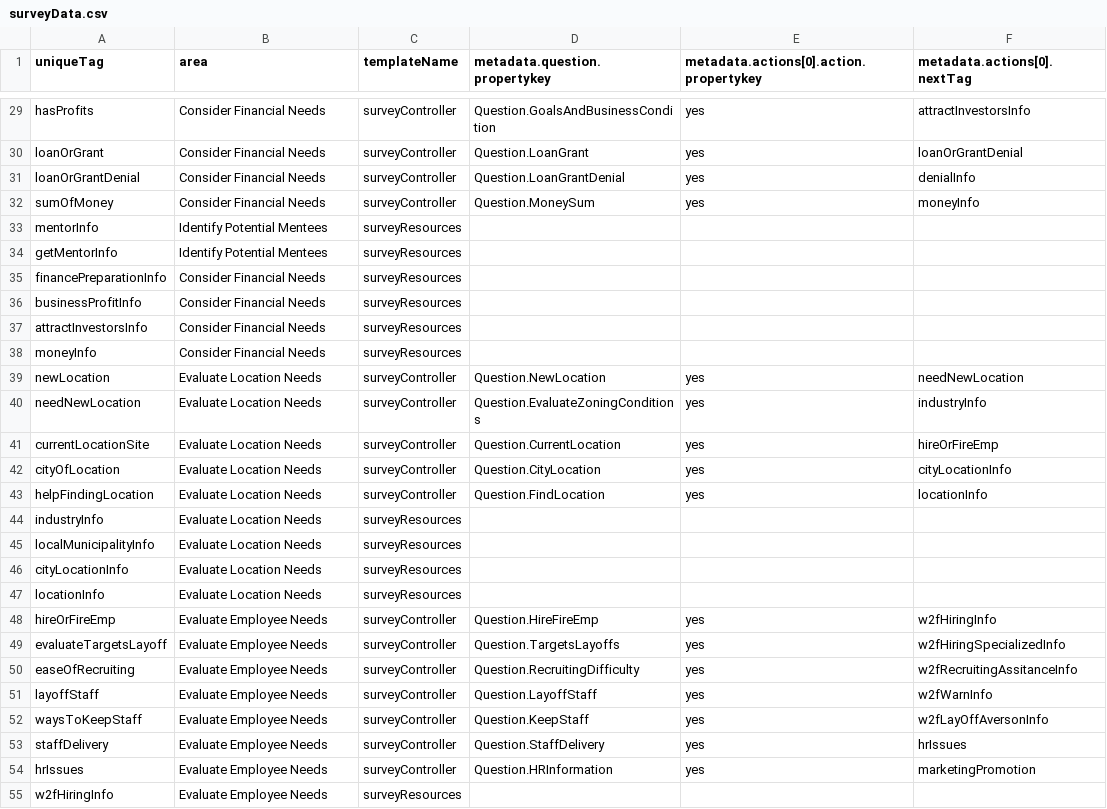
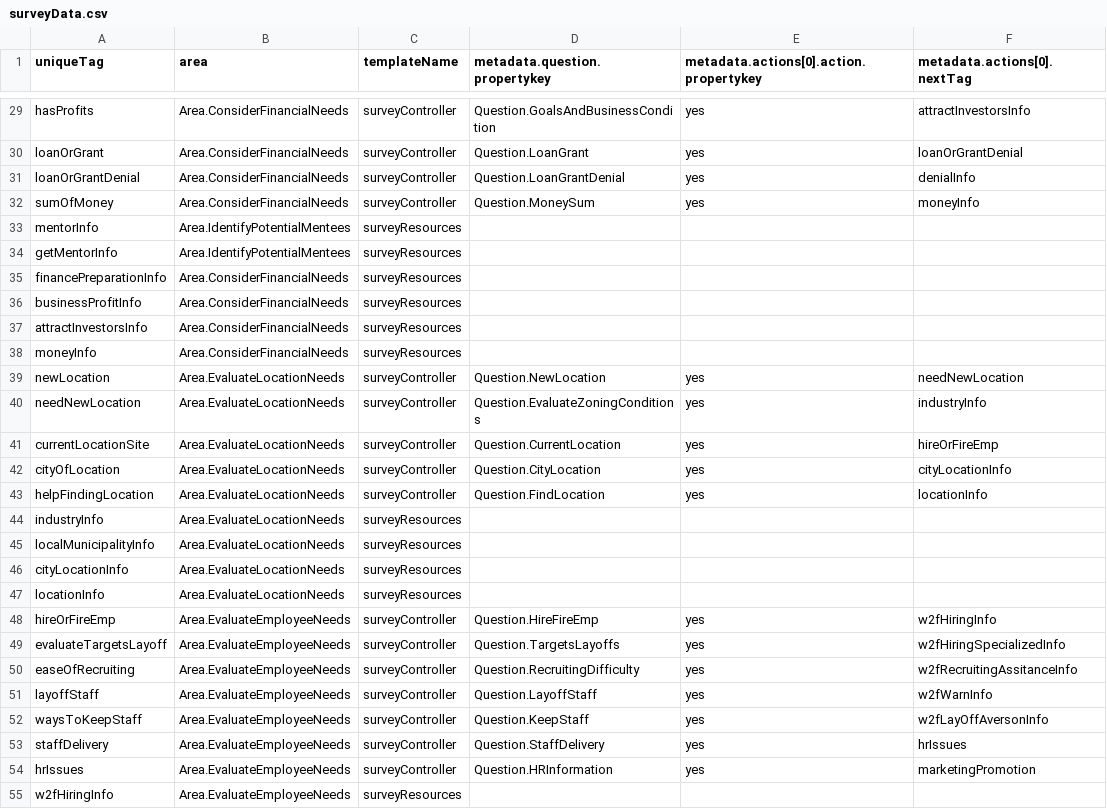
Before and after one commit to rahulnimje/w2f, a CSV file: data/surveyData.csv, drawn as a sheet; only a part is shown, gaps mark what is left out; the diff covers the shown part only; the diff names each change by its address in the sheet, - before the commit and + after, or states it on an @@ line.

Commit message:
localize area

```diff
--- a/data/surveyData.csv
+++ b/data/surveyData.csv
-B29:B32 (area): Consider Financial Needs
+B29:B32 (area): Area.ConsiderFinancialNeeds
-B33:B34 (area): Identify Potential Mentees
+B33:B34 (area): Area.IdentifyPotentialMentees
-B35:B38 (area): Consider Financial Needs
+B35:B38 (area): Area.ConsiderFinancialNeeds
-B39:B47 (area): Evaluate Location Needs
+B39:B47 (area): Area.EvaluateLocationNeeds
-B48:B55 (area): Evaluate Employee Needs
+B48:B55 (area): Area.EvaluateEmployeeNeeds
```
Also changed, not shown: 46 edited cells elsewhere in this file, 6 other files.
